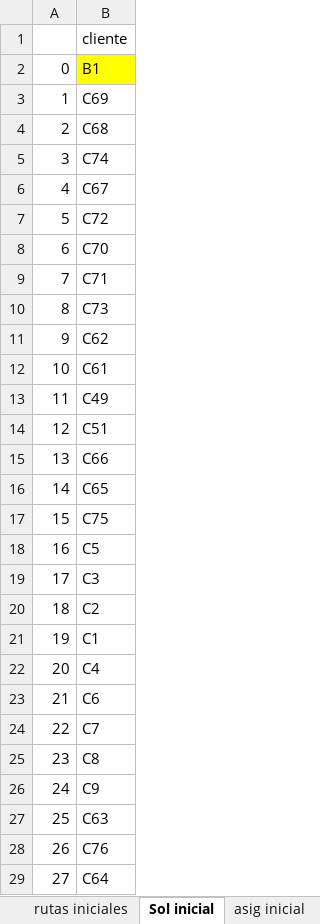
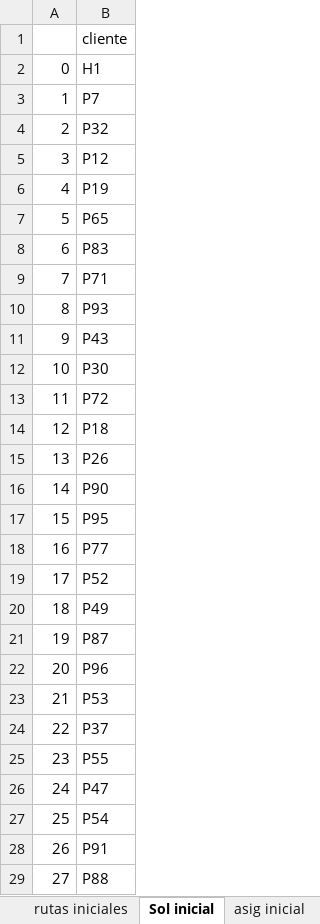
Before and after one commit to juan-aguilera/Proyecto-TDEM, an Excel workbook: 03 ANALISIS CUANTITATIVO/02 OPTIMIZACION VRP/DATOSPROYECTO.xlsx, sheet Sol inicial, drawn as a sheet; only a part is shown; values as stored, in another font and other column widths than the file's, no borders; the diff covers the shown part only; the diff names each change by its address in the sheet, - before the commit and + after, or states it on an @@ line.

```diff
--- a/03 ANALISIS CUANTITATIVO/02 OPTIMIZACION VRP/DATOSPROYECTO.xlsx (sheet Sol inicial)
+++ b/03 ANALISIS CUANTITATIVO/02 OPTIMIZACION VRP/DATOSPROYECTO.xlsx (sheet Sol inicial)
-B2: B1
+B2: H1
-B2 fill: #FFFF00
+B2 fill: none
-B3: C69
+B3: P7
-B4: C68
+B4: P32
-B5: C74
+B5: P12
-B6: C67
+B6: P19
-B7: C72
+B7: P65
-B8: C70
+B8: P83
-B9: C71
+B9: P71
-B10: C73
+B10: P93
-B11: C62
+B11: P43
-B12: C61
+B12: P30
-B13: C49
+B13: P72
-B14: C51
+B14: P18
-B15: C66
+B15: P26
-B16: C65
+B16: P90
-B17: C75
+B17: P95
-B18: C5
+B18: P77
-B19: C3
+B19: P52
-B20: C2
+B20: P49
-B21: C1
+B21: P87
-B22: C4
+B22: P96
-B23: C6
+B23: P53
-B24: C7
+B24: P37
-B25: C8
+B25: P55
-B26: C9
+B26: P47
-B27: C63
+B27: P54
-B28: C76
+B28: P91
-B29: C64
+B29: P88
```
Also changed, not shown: 29 added rows, 30 removed rows, 45 edited cells, cell formats and row numbers in column A elsewhere in this sheet, sheet asig inicial, sheet ruta luego de SWAP, sheet ruta optmizada con 2OPT, sheet rutas iniciales, sheet costos asig ini, sheet costo ruta SWAP, 1 more sheet, other sheet tabs, 03 ANALISIS CUANTITATIVO/02 OPTIMIZACION VRP/DATOS.xlsx, 21 other files.
